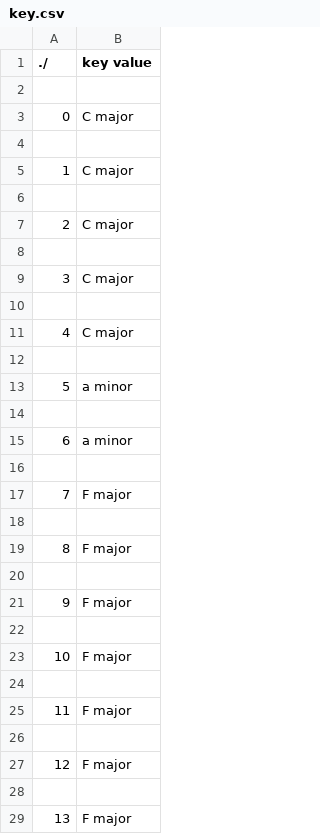
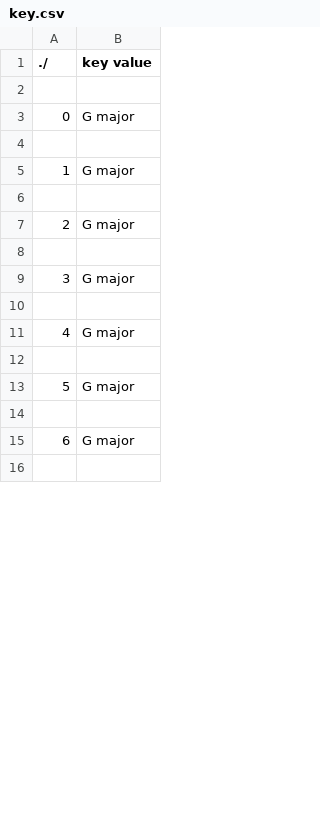
Before and after one commit to hechevr/ky1801, a CSV file: System/key.csv, drawn as a sheet; only a part is shown; the shorter side is filled out with more unchanged rows; the diff covers the shown part only; the diff names each change by its address in the sheet, - before the commit and + after, or states it on an @@ line.

```diff
--- a/System/key.csv
+++ b/System/key.csv
-B3 (key value): C major
+B3 (key value): G major
-B5 (key value): C major
+B5 (key value): G major
-B7 (key value): C major
+B7 (key value): G major
-B9 (key value): C major
+B9 (key value): G major
-B11 (key value): C major
+B11 (key value): G major
-B13 (key value): a minor
+B13 (key value): G major
-B15 (key value): a minor
+B15 (key value): G major
-row 16: (empty)
-row 17: 7 | F major
-row 18: (empty)
-row 19: 8 | F major
-row 20: (empty)
-row 21: 9 | F major
-row 22: (empty)
-row 23: 10 | F major
-row 24: (empty)
-row 25: 11 | F major
-row 26: (empty)
-row 27: 12 | F major
-row 28: (empty)
-row 29: 13 | F major
```
Also changed, not shown: 88 removed rows, 1 edited cell and row numbers in column A elsewhere in this file, 1 other file.
